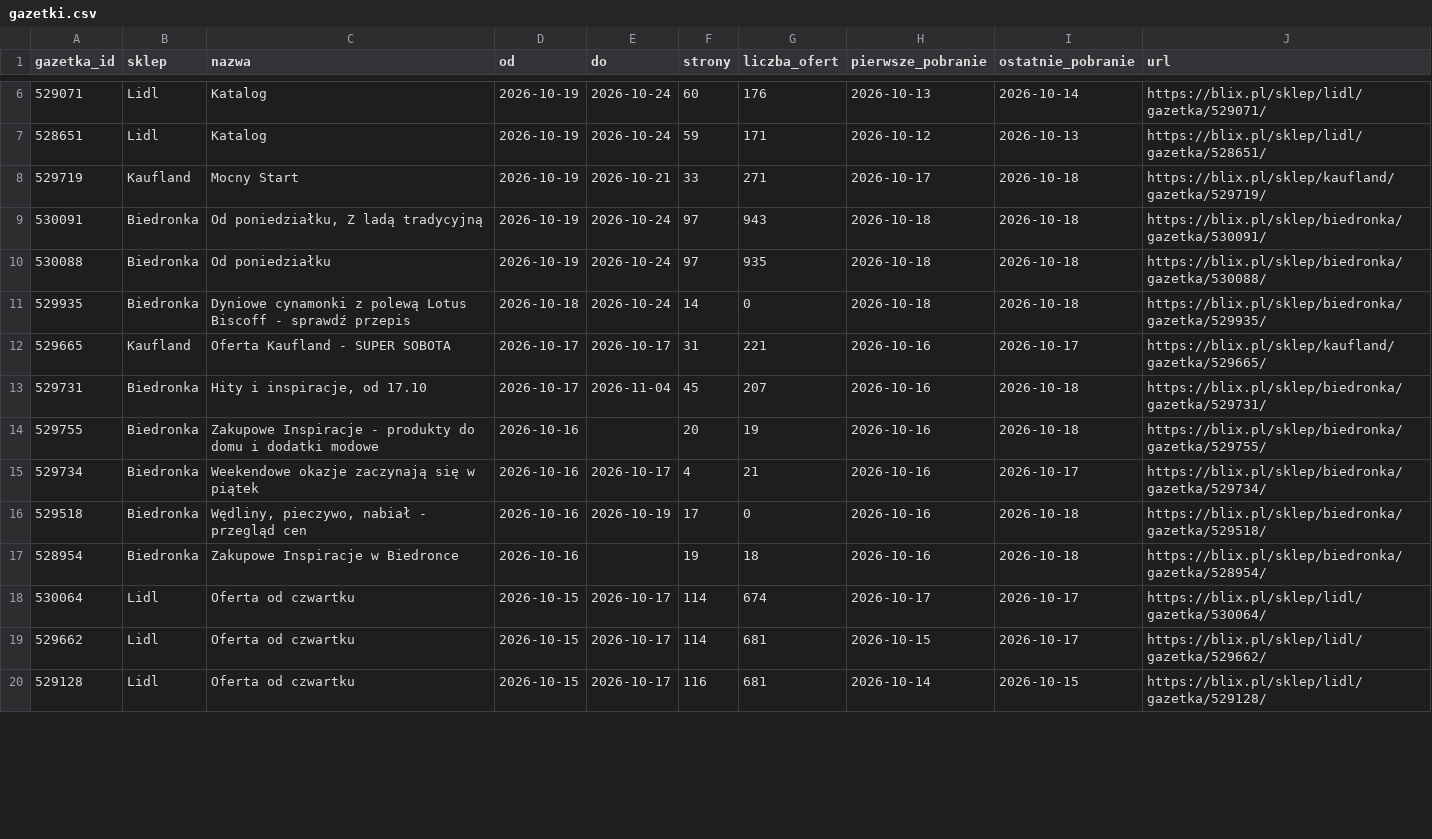
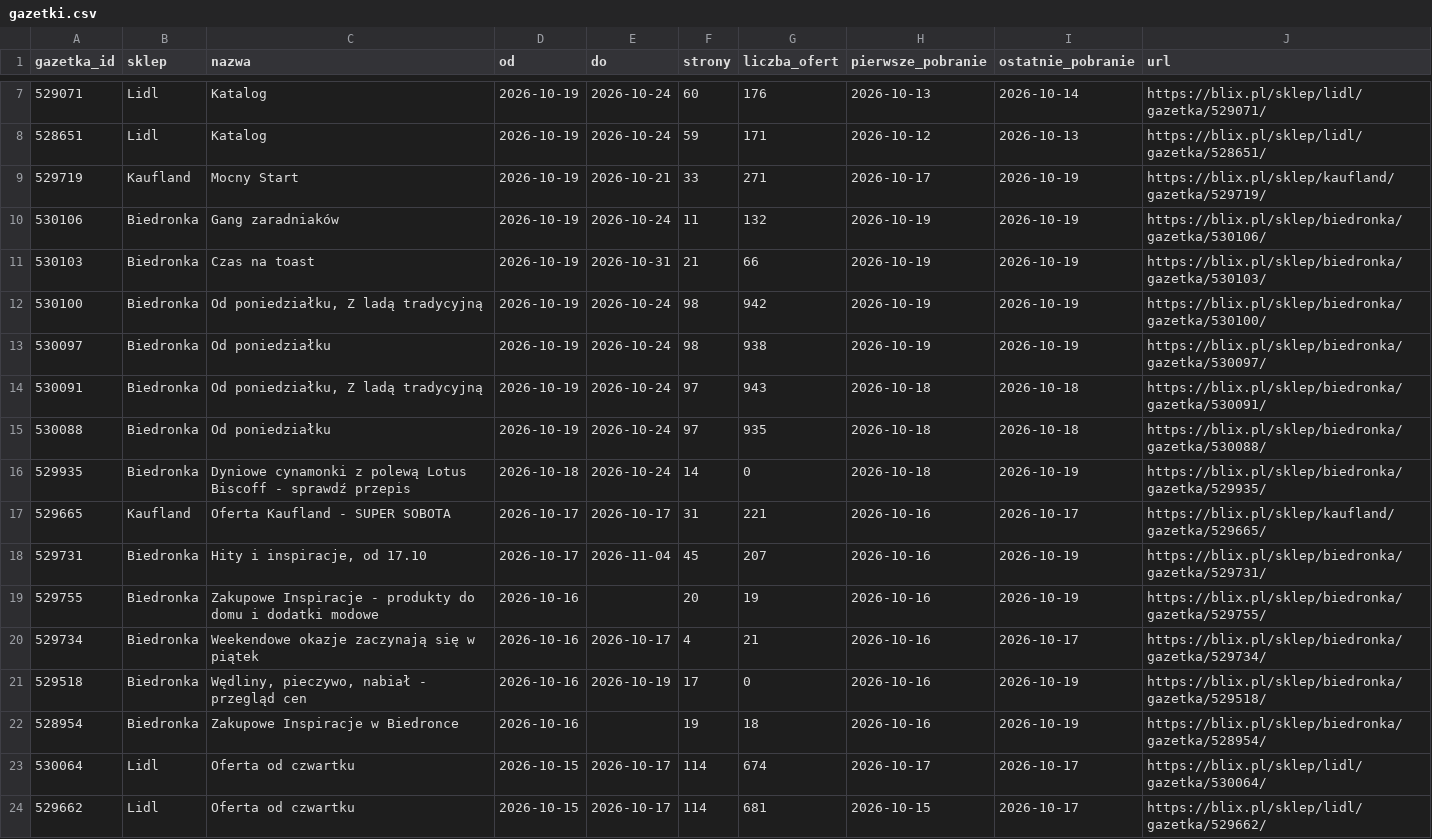
Before and after one commit to LivingMummy/gazetki, a CSV file: data/gazetki.csv, drawn as a sheet; only a part is shown, gaps mark what is left out; the shorter side is filled out with more unchanged rows; the diff covers the shown part only.

```diff
--- a/data/gazetki.csv
+++ b/data/gazetki.csv
@@ -7,12 +8,16 @@ gazetka_id,sklep,nazwa,od,do,strony,liczba_ofert,pierwsze_pobranie,ostatnie_pobr
 528651,Lidl,Katalog,2026-10-19,2026-10-24,59,171,2026-10-12,2026-10-13,https://blix.pl/sklep/lidl/gazetka/528651/
-529719,Kaufland,Mocny Start,2026-10-19,2026-10-21,33,271,2026-10-17,2026-10-18,https://blix.pl/sklep/kaufland/gazetka/529719/
+529719,Kaufland,Mocny Start,2026-10-19,2026-10-21,33,271,2026-10-17,2026-10-19,https://blix.pl/sklep/kaufland/gazetka/529719/
+530106,Biedronka,Gang zaradniaków,2026-10-19,2026-10-24,11,132,2026-10-19,2026-10-19,https://blix.pl/sklep/biedronka/gazetka/530106/
+530103,Biedronka,Czas na toast,2026-10-19,2026-10-31,21,66,2026-10-19,2026-10-19,https://blix.pl/sklep/biedronka/gazetka/530103/
+530100,Biedronka,"Od poniedziałku, Z ladą tradycyjną",2026-10-19,2026-10-24,98,942,2026-10-19,2026-10-19,https://blix.pl/sklep/biedronka/gazetka/530100/
+530097,Biedronka,Od poniedziałku,2026-10-19,2026-10-24,98,938,2026-10-19,2026-10-19,https://blix.pl/sklep/biedronka/gazetka/530097/
 530091,Biedronka,"Od poniedziałku, Z ladą tradycyjną",2026-10-19,2026-10-24,97,943,2026-10-18,2026-10-18,https://blix.pl/sklep/biedronka/gazetka/530091/
 530088,Biedronka,Od poniedziałku,2026-10-19,2026-10-24,97,935,2026-10-18,2026-10-18,https://blix.pl/sklep/biedronka/gazetka/530088/
-529935,Biedronka,Dyniowe cynamonki z polewą Lotus Biscoff - sprawdź przepis,2026-10-18,2026-10-24,14,0,2026-10-18,2026-10-18,https://blix.pl/sklep/biedronka/gazetka/529935/
+529935,Biedronka,Dyniowe cynamonki z polewą Lotus Biscoff - sprawdź przepis,2026-10-18,2026-10-24,14,0,2026-10-18,2026-10-19,https://blix.pl/sklep/biedronka/gazetka/529935/
 529665,Kaufland,Oferta Kaufland - SUPER SOBOTA,2026-10-17,2026-10-17,31,221,2026-10-16,2026-10-17,https://blix.pl/sklep/kaufland/gazetka/529665/
-529731,Biedronka,"Hity i inspiracje, od 17.10",2026-10-17,2026-11-04,45,207,2026-10-16,2026-10-18,https://blix.pl/sklep/biedronka/gazetka/529731/
-529755,Biedronka,Zakupowe Inspiracje - produkty do domu i dodatki modowe,2026-10-16,,20,19,2026-10-16,2026-10-18,https://blix.pl/sklep/biedronka/gazetka/529755/
+529731,Biedronka,"Hity i inspiracje, od 17.10",2026-10-17,2026-11-04,45,207,2026-10-16,2026-10-19,https://blix.pl/sklep/biedronka/gazetka/529731/
+529755,Biedronka,Zakupowe Inspiracje - produkty do domu i dodatki modowe,2026-10-16,,20,19,2026-10-16,2026-10-19,https://blix.pl/sklep/biedronka/gazetka/529755/
 529734,Biedronka,Weekendowe okazje zaczynają się w piątek,2026-10-16,2026-10-17,4,21,2026-10-16,2026-10-17,https://blix.pl/sklep/biedronka/gazetka/529734/
-529518,Biedronka,"Wędliny, pieczywo, nabiał - przegląd cen",2026-10-16,2026-10-19,17,0,2026-10-16,2026-10-18,https://blix.pl/sklep/biedronka/gazetka/529518/
-528954,Biedronka,Zakupowe Inspiracje w Biedronce,2026-10-16,,19,18,2026-10-16,2026-10-18,https://blix.pl/sklep/biedronka/gazetka/528954/
+529518,Biedronka,"Wędliny, pieczywo, nabiał - przegląd cen",2026-10-16,2026-10-19,17,0,2026-10-16,2026-10-19,https://blix.pl/sklep/biedronka/gazetka/529518/
+528954,Biedronka,Zakupowe Inspiracje w Biedronce,2026-10-16,,19,18,2026-10-16,2026-10-19,https://blix.pl/sklep/biedronka/gazetka/528954/
 530064,Lidl,Oferta od czwartku,2026-10-15,2026-10-17,114,674,2026-10-17,2026-10-17,https://blix.pl/sklep/lidl/gazetka/530064/
```
Also changed, not shown: 1 added row and 17 edited cells elsewhere in this file, 1 other file.
